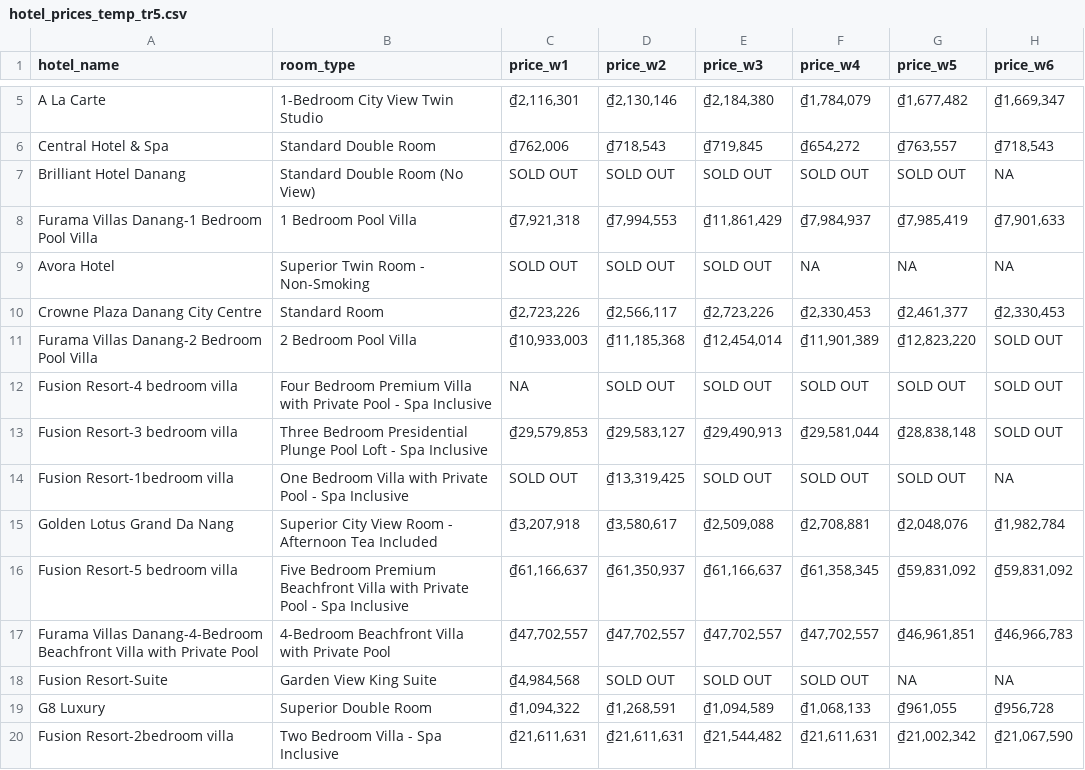
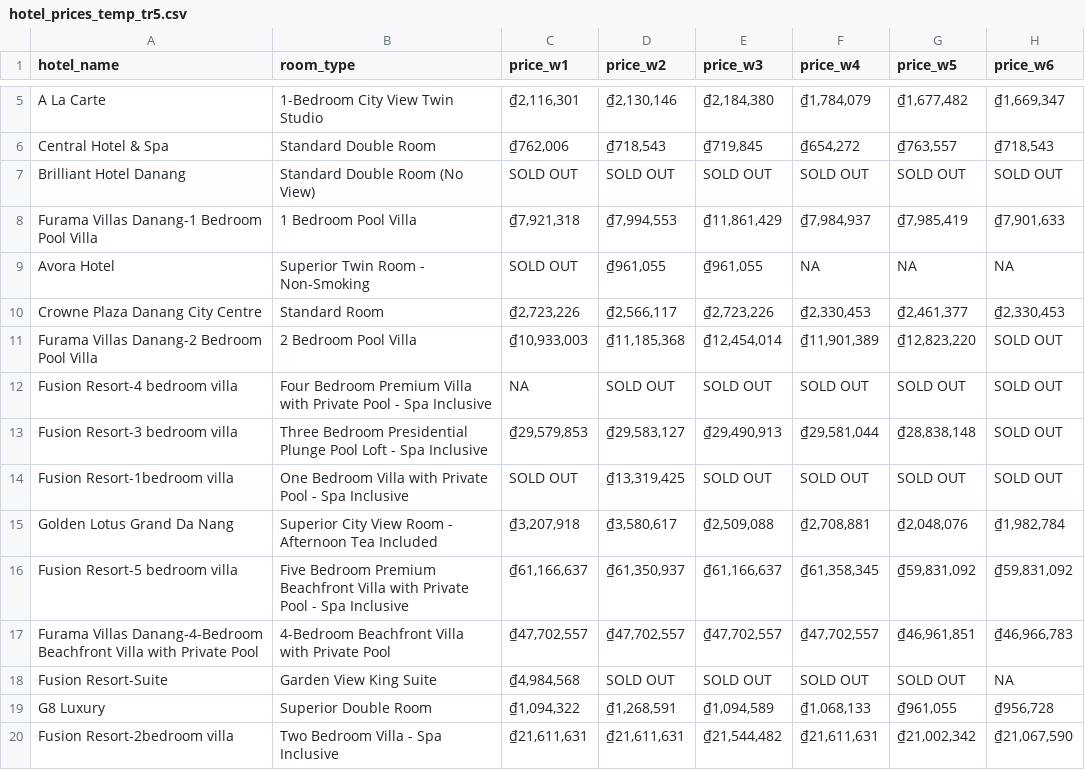
Before and after one commit to hchinhtrung/mvillage-email-template, a CSV file: 31.crawl-tool/tr5/hotel_prices_temp_tr5.csv, drawn as a sheet; only a part is shown, gaps mark what is left out.

```diff
--- a/31.crawl-tool/tr5/hotel_prices_temp_tr5.csv
+++ b/31.crawl-tool/tr5/hotel_prices_temp_tr5.csv
@@ -6,5 +6,5 @@ A La Carte,1-Bedroom City View Twin Studio,"₫2,116,301","₫2,130,146","₫2,1
 Central Hotel & Spa,Standard Double Room,"₫762,006","₫718,543","₫719,845","₫654,272","₫763,557","₫718,543"
-Brilliant Hotel Danang,Standard Double Room (No View),SOLD OUT,SOLD OUT,SOLD OUT,SOLD OUT,SOLD OUT,NA
+Brilliant Hotel Danang,Standard Double Room (No View),SOLD OUT,SOLD OUT,SOLD OUT,SOLD OUT,SOLD OUT,SOLD OUT
 Furama Villas Danang-1 Bedroom Pool Villa,1 Bedroom Pool Villa,"₫7,921,318","₫7,994,553","₫11,861,429","₫7,984,937","₫7,985,419","₫7,901,633"
-Avora Hotel,Superior Twin Room - Non-Smoking,SOLD OUT,SOLD OUT,SOLD OUT,NA,NA,NA
+Avora Hotel,Superior Twin Room - Non-Smoking,SOLD OUT,"₫961,055","₫961,055",NA,NA,NA
 Crowne Plaza Danang City Centre,Standard Room,"₫2,723,226","₫2,566,117","₫2,723,226","₫2,330,453","₫2,461,377","₫2,330,453"
@@ -13,3 +13,3 @@ Fusion Resort-4 bedroom villa,Four Bedroom Premium Villa with Private Pool - Spa
 Fusion Resort-3 bedroom villa,Three Bedroom Presidential Plunge Pool Loft - Spa Inclusive,"₫29,579,853","₫29,583,127","₫29,490,913","₫29,581,044","₫28,838,148",SOLD OUT
-Fusion Resort-1bedroom villa,One Bedroom Villa with Private Pool - Spa Inclusive,SOLD OUT,"₫13,319,425",SOLD OUT,SOLD OUT,SOLD OUT,NA
+Fusion Resort-1bedroom villa,One Bedroom Villa with Private Pool - Spa Inclusive,SOLD OUT,"₫13,319,425",SOLD OUT,SOLD OUT,SOLD OUT,SOLD OUT
 Golden Lotus Grand Da Nang,Superior City View Room - Afternoon Tea Included,"₫3,207,918","₫3,580,617","₫2,509,088","₫2,708,881","₫2,048,076","₫1,982,784"
@@ -17,3 +17,3 @@ Fusion Resort-5 bedroom villa,Five Bedroom Premium Beachfront Villa with Private
 Furama Villas Danang-4-Bedroom Beachfront Villa with Private Pool,4-Bedroom Beachfront Villa with Private Pool,"₫47,702,557","₫47,702,557","₫47,702,557","₫47,702,557","₫46,961,851","₫46,966,783"
-Fusion Resort-Suite,Garden View King Suite,"₫4,984,568",SOLD OUT,SOLD OUT,SOLD OUT,NA,NA
+Fusion Resort-Suite,Garden View King Suite,"₫4,984,568",SOLD OUT,SOLD OUT,SOLD OUT,SOLD OUT,NA
 G8 Luxury,Superior Double Room,"₫1,094,322","₫1,268,591","₫1,094,589","₫1,068,133","₫961,055","₫956,728"
```
Also changed, not shown: 31.crawl-tool/tr6/hotel_prices_temp_tr6.csv, 2 other files.
